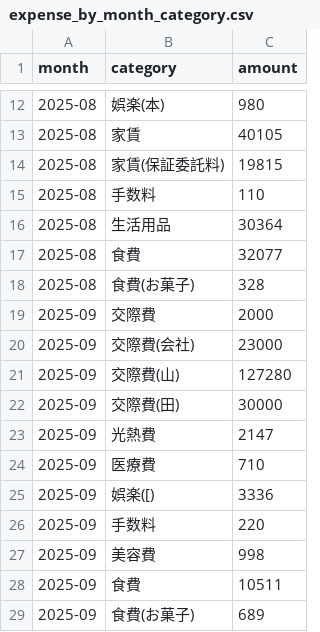
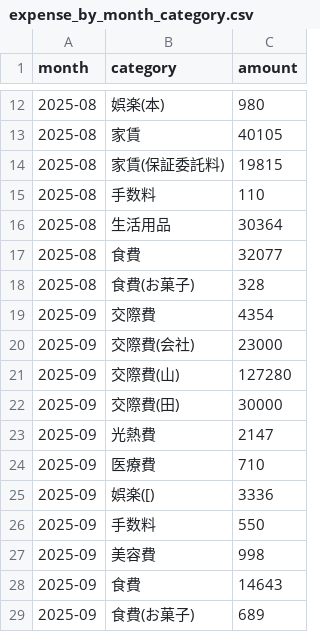
Before and after one commit to Masan-k/expense-log.min, a CSV file: output/expense_by_month_category.csv, drawn as a sheet; only a part is shown, gaps mark what is left out.

```diff
--- a/output/expense_by_month_category.csv
+++ b/output/expense_by_month_category.csv
@@ -18,3 +18,3 @@ month,category,amount
 2025-08,食費(お菓子),328
-2025-09,交際費,2000
+2025-09,交際費,4354
 2025-09,交際費(会社),23000
@@ -25,5 +25,5 @@ month,category,amount
 2025-09,娯楽([),3336
-2025-09,手数料,220
+2025-09,手数料,550
 2025-09,美容費,998
-2025-09,食費,10511
+2025-09,食費,14643
 2025-09,食費(お菓子),689
```
Also changed, not shown: 1 other file.
